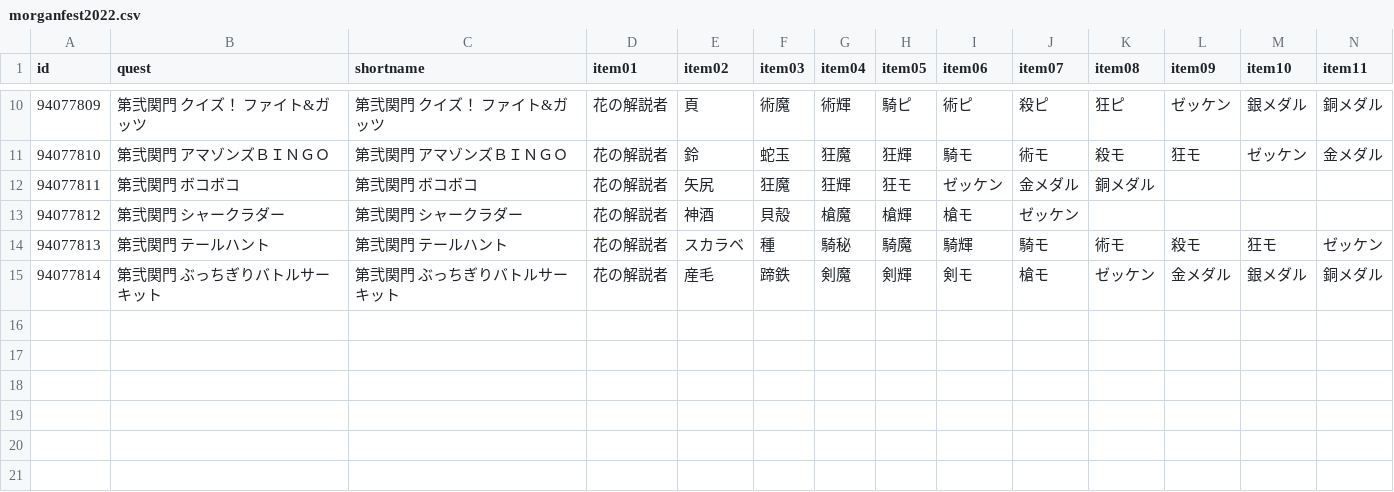
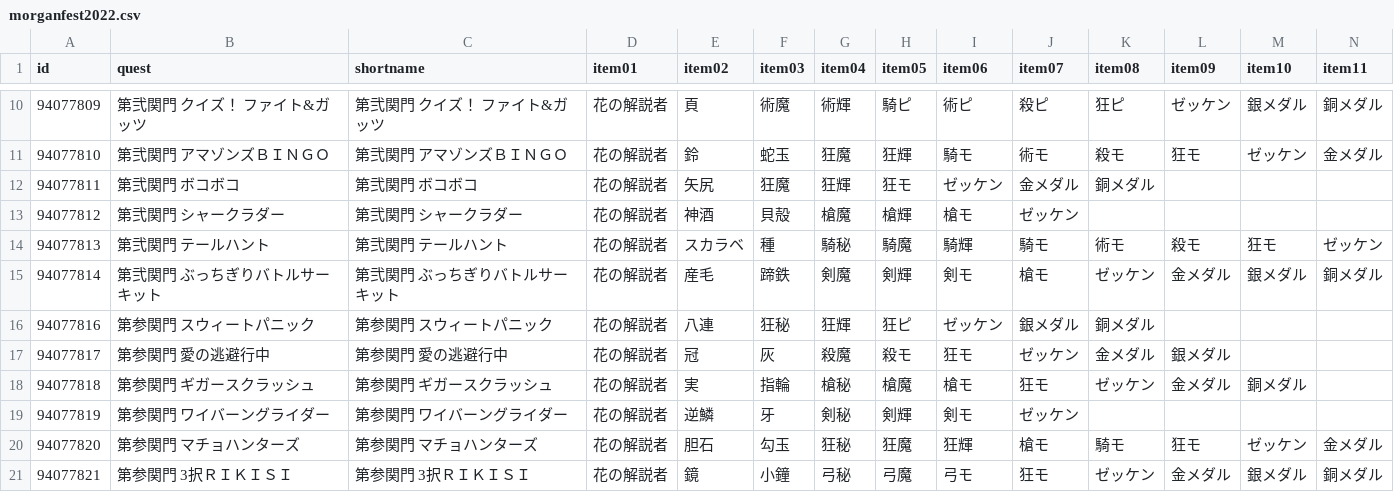
Before and after one commit to fgosc/fgoscdata, a CSV file: data/csv/morganfest2022.csv, drawn as a sheet; only a part is shown, gaps mark what is left out; rows hold the shown columns only; the diff names each change by its address in the sheet, - before the commit and + after, or states it on an @@ line.

Commit message:
第参関門 1

```diff
--- a/data/csv/morganfest2022.csv
+++ b/data/csv/morganfest2022.csv
+row 16: 94077816 | 第参関門 スウィートパニック | 第参関門 スウィートパニック | 花の解説者 | 八連 | 狂秘 | 狂輝 | 狂ピ | ゼッケン | 銀メダル | 銅メダル
+row 17: 94077817 | 第参関門 愛の逃避行中 | 第参関門 愛の逃避行中 | 花の解説者 | 冠 | 灰 | 殺魔 | 殺モ | 狂モ | ゼッケン | 金メダル | 銀メダル
+row 18: 94077818 | 第参関門 ギガースクラッシュ | 第参関門 ギガースクラッシュ | 花の解説者 | 実 | 指輪 | 槍秘 | 槍魔 | 槍モ | 狂モ | ゼッケン | 金メダル | 銅メダル
+row 19: 94077819 | 第参関門 ワイバーングライダー | 第参関門 ワイバーングライダー | 花の解説者 | 逆鱗 | 牙 | 剣秘 | 剣輝 | 剣モ | ゼッケン
+row 20: 94077820 | 第参関門 マチョハンターズ | 第参関門 マチョハンターズ | 花の解説者 | 胆石 | 勾玉 | 狂秘 | 狂魔 | 狂輝 | 槍モ | 騎モ | 狂モ | ゼッケン | 金メダル
+row 21: 94077821 | 第参関門 3択ＲＩＫＩＳＩ | 第参関門 3択ＲＩＫＩＳＩ | 花の解説者 | 鏡 | 小鐘 | 弓秘 | 弓魔 | 弓モ | 狂モ | ゼッケン | 金メダル | 銀メダル | 銅メダル
```
Also changed, not shown: 1 other file.
